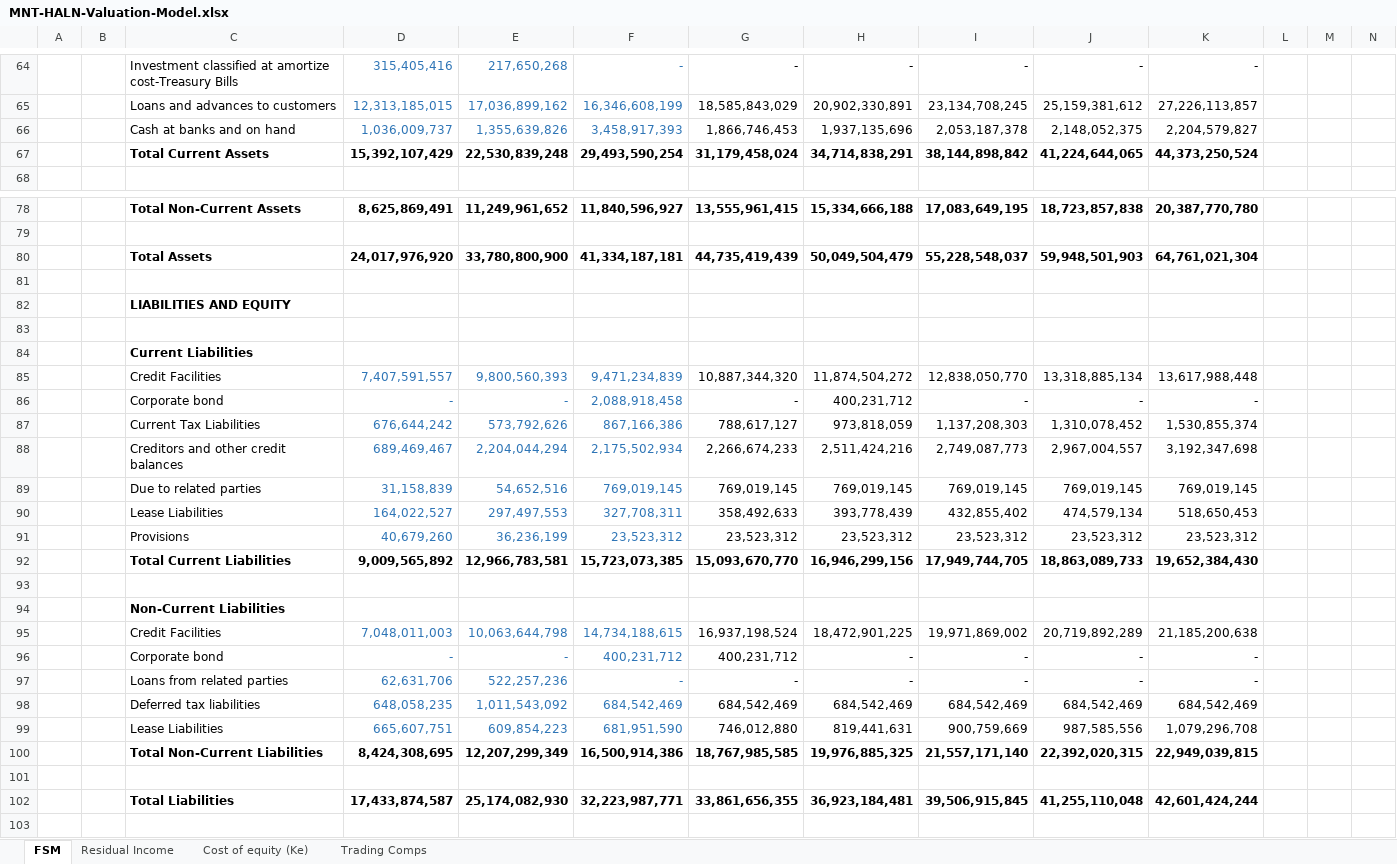
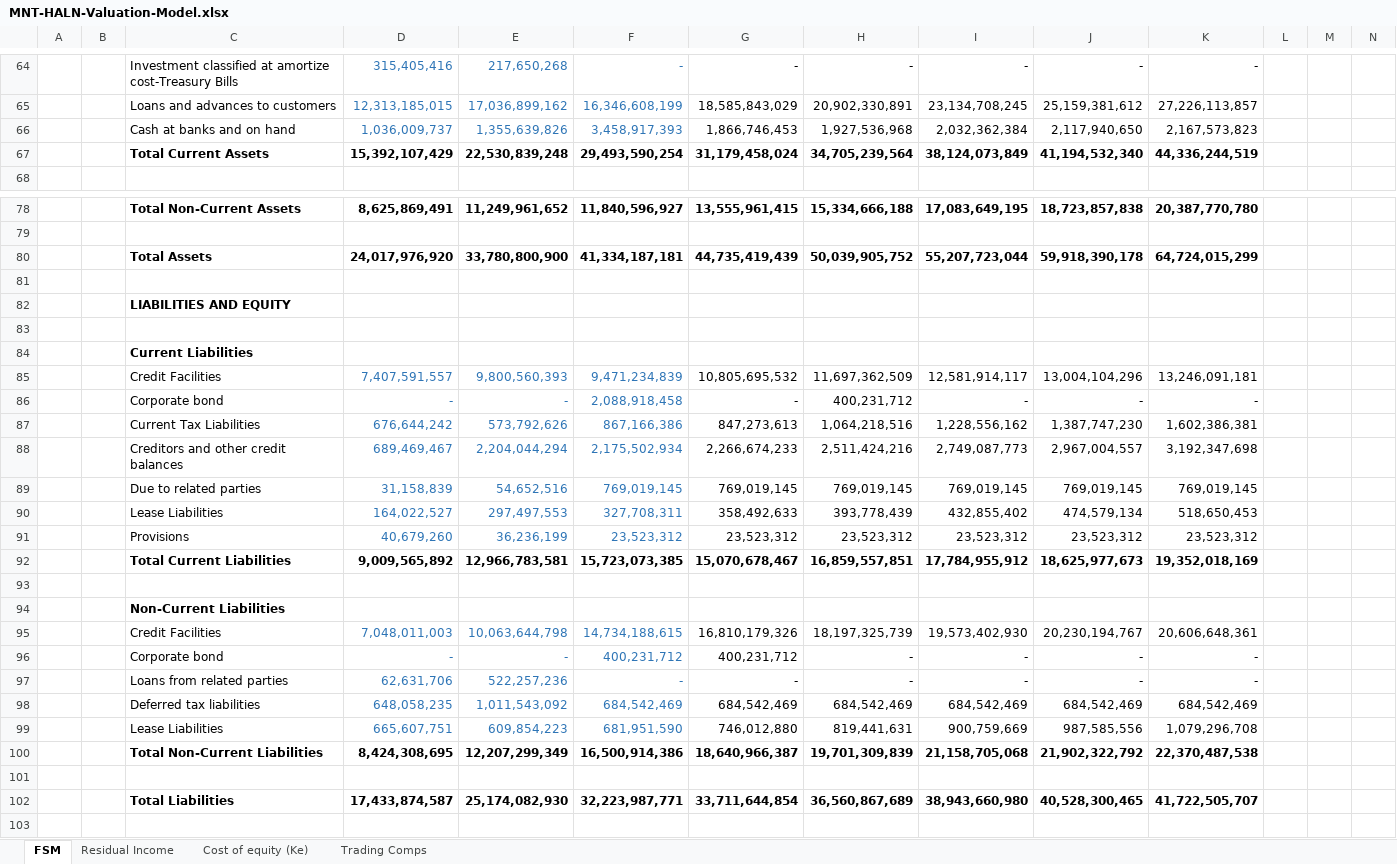
Before and after one commit to tylerharrrb-glitch/AhmedWaelPortfolio, an Excel workbook: models/MNT-HALN-Valuation-Model.xlsx, sheet FSM, drawn as a sheet; only a part is shown, gaps mark what is left out; values as stored, in another font and other column widths than the file's, no borders; removed rows and columns are numbered as before the commit, all else as after; rows hold the shown columns only; the diff covers the shown part only; the diff names each change by its address in the sheet, - before the commit and + after, or states it on an @@ line.

```diff
--- a/models/MNT-HALN-Valuation-Model.xlsx (sheet FSM)
+++ b/models/MNT-HALN-Valuation-Model.xlsx (sheet FSM)
-H66: 1,937,135,696
+H66: 1,927,536,968
-I66: 2,053,187,378
+I66: 2,032,362,384
-J66: 2,148,052,375
+J66: 2,117,940,650
-K66: 2,204,579,827
+K66: 2,167,573,823
-H67: 34,714,838,291
+H67: 34,705,239,564
-I67: 38,144,898,842
+I67: 38,124,073,849
-J67: 41,224,644,065
+J67: 41,194,532,340
-K67: 44,373,250,524
+K67: 44,336,244,519
-H80: 50,049,504,479
+H80: 50,039,905,752
-I80: 55,228,548,037
+I80: 55,207,723,044
-J80: 59,948,501,903
+J80: 59,918,390,178
-K80: 64,761,021,304
+K80: 64,724,015,299
-row 85:  |  | Credit Facilities | 7,407,591,557 | 9,800,560,393 | 9,471,234,839 | 10,887,344,320 | 11,874,504,272 | 12,838,050,770 | 13,318,885,134 | 13,617,988,448
+row 85:  |  | Credit Facilities | 7,407,591,557 | 9,800,560,393 | 9,471,234,839 | 10,805,695,532 | 11,697,362,509 | 12,581,914,117 | 13,004,104,296 | 13,246,091,181
-row 87:  |  | Current Tax Liabilities | 676,644,242 | 573,792,626 | 867,166,386 | 788,617,127 | 973,818,059 | 1,137,208,303 | 1,310,078,452 | 1,530,855,374
+row 87:  |  | Current Tax Liabilities | 676,644,242 | 573,792,626 | 867,166,386 | 847,273,613 | 1,064,218,516 | 1,228,556,162 | 1,387,747,230 | 1,602,386,381
-row 92:  |  | Total Current Liabilities | 9,009,565,892 | 12,966,783,581 | 15,723,073,385 | 15,093,670,770 | 16,946,299,156 | 17,949,744,705 | 18,863,089,733 | 19,652,384,430
+row 92:  |  | Total Current Liabilities | 9,009,565,892 | 12,966,783,581 | 15,723,073,385 | 15,070,678,467 | 16,859,557,851 | 17,784,955,912 | 18,625,977,673 | 19,352,018,169
-row 95:  |  | Credit Facilities | 7,048,011,003 | 10,063,644,798 | 14,734,188,615 | 16,937,198,524 | 18,472,901,225 | 19,971,869,002 | 20,719,892,289 | 21,185,200,638
+row 95:  |  | Credit Facilities | 7,048,011,003 | 10,063,644,798 | 14,734,188,615 | 16,810,179,326 | 18,197,325,739 | 19,573,402,930 | 20,230,194,767 | 20,606,648,361
-row 100:  |  | Total Non-Current Liabilities | 8,424,308,695 | 12,207,299,349 | 16,500,914,386 | 18,767,985,585 | 19,976,885,325 | 21,557,171,140 | 22,392,020,315 | 22,949,039,815
+row 100:  |  | Total Non-Current Liabilities | 8,424,308,695 | 12,207,299,349 | 16,500,914,386 | 18,640,966,387 | 19,701,309,839 | 21,158,705,068 | 21,902,322,792 | 22,370,487,538
-row 102:  |  | Total Liabilities | 17,433,874,587 | 25,174,082,930 | 32,223,987,771 | 33,861,656,355 | 36,923,184,481 | 39,506,915,845 | 41,255,110,048 | 42,601,424,244
+row 102:  |  | Total Liabilities | 17,433,874,587 | 25,174,082,930 | 32,223,987,771 | 33,711,644,854 | 36,560,867,689 | 38,943,660,980 | 40,528,300,465 | 41,722,505,707
```
Also changed, not shown: 49 added rows, 49 removed rows and 20 edited cells elsewhere in this sheet, sheet Residual Income, sheet Trading Comps, 1 other file.
